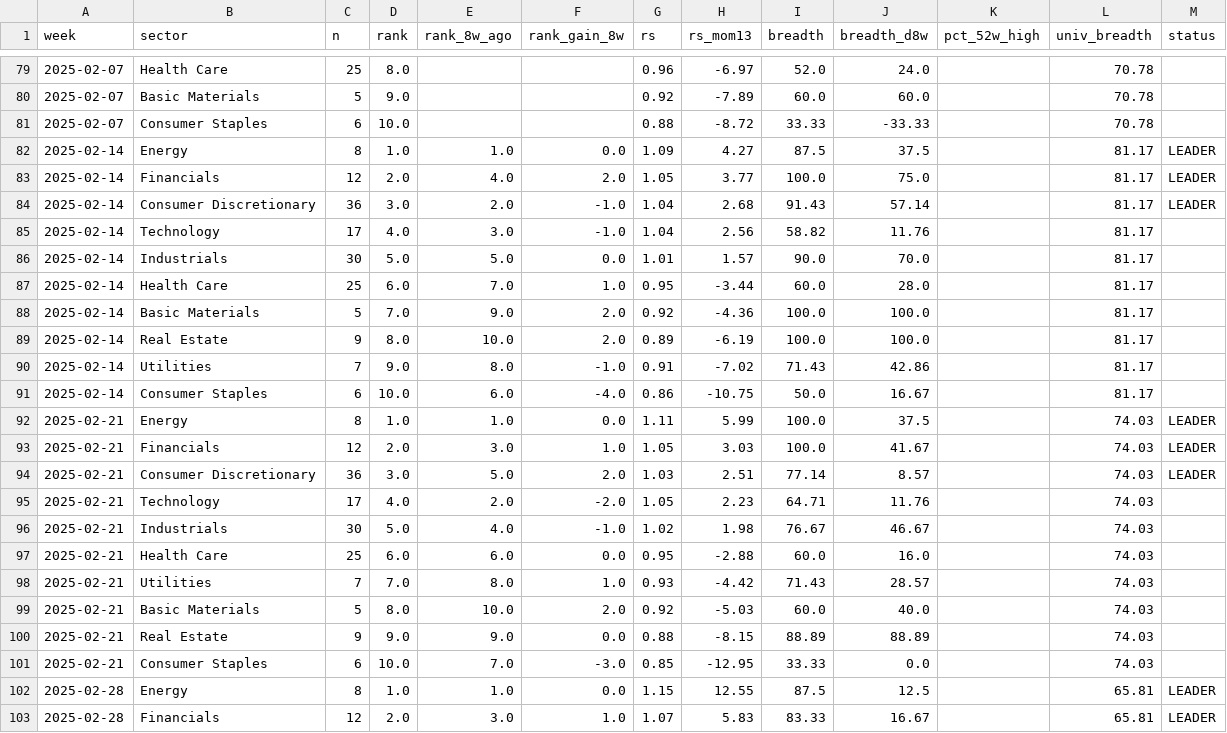
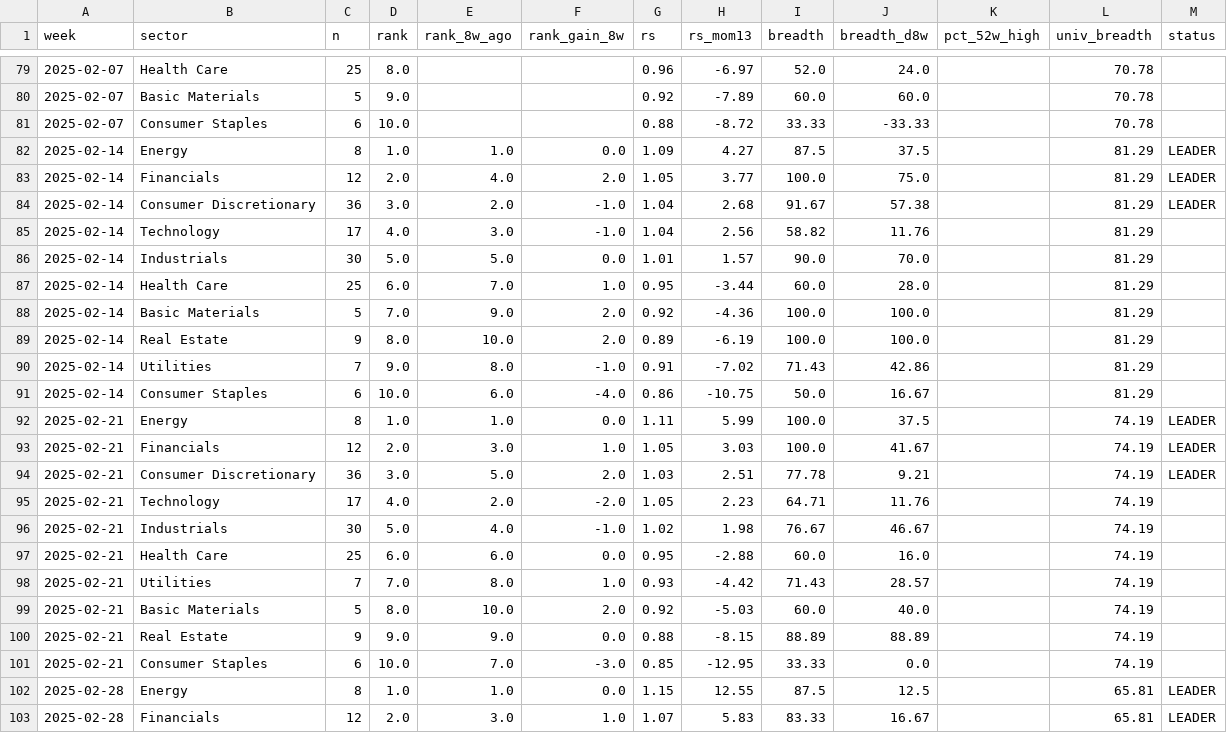
Before and after one commit to BackupBackupFede/ROTATION, a CSV file: history_fr.csv, drawn as a sheet; only a part is shown, gaps mark what is left out; the diff covers the shown part only.

```diff
--- a/history_fr.csv
+++ b/history_fr.csv
@@ -81,22 +81,22 @@
 2025-02-07,Consumer Staples,6,10.0,,,0.88,-8.72,33.33,-33.33,,70.78,
-2025-02-14,Energy,8,1.0,1.0,0.0,1.09,4.27,87.5,37.5,,81.17,LEADER
-2025-02-14,Financials,12,2.0,4.0,2.0,1.05,3.77,100.0,75.0,,81.17,LEADER
-2025-02-14,Consumer Discretionary,36,3.0,2.0,-1.0,1.04,2.68,91.43,57.14,,81.17,LEADER
-2025-02-14,Technology,17,4.0,3.0,-1.0,1.04,2.56,58.82,11.76,,81.17,
-2025-02-14,Industrials,30,5.0,5.0,0.0,1.01,1.57,90.0,70.0,,81.17,
-2025-02-14,Health Care,25,6.0,7.0,1.0,0.95,-3.44,60.0,28.0,,81.17,
-2025-02-14,Basic Materials,5,7.0,9.0,2.0,0.92,-4.36,100.0,100.0,,81.17,
-2025-02-14,Real Estate,9,8.0,10.0,2.0,0.89,-6.19,100.0,100.0,,81.17,
-2025-02-14,Utilities,7,9.0,8.0,-1.0,0.91,-7.02,71.43,42.86,,81.17,
-2025-02-14,Consumer Staples,6,10.0,6.0,-4.0,0.86,-10.75,50.0,16.67,,81.17,
-2025-02-21,Energy,8,1.0,1.0,0.0,1.11,5.99,100.0,37.5,,74.03,LEADER
-2025-02-21,Financials,12,2.0,3.0,1.0,1.05,3.03,100.0,41.67,,74.03,LEADER
-2025-02-21,Consumer Discretionary,36,3.0,5.0,2.0,1.03,2.51,77.14,8.57,,74.03,LEADER
-2025-02-21,Technology,17,4.0,2.0,-2.0,1.05,2.23,64.71,11.76,,74.03,
-2025-02-21,Industrials,30,5.0,4.0,-1.0,1.02,1.98,76.67,46.67,,74.03,
-2025-02-21,Health Care,25,6.0,6.0,0.0,0.95,-2.88,60.0,16.0,,74.03,
-2025-02-21,Utilities,7,7.0,8.0,1.0,0.93,-4.42,71.43,28.57,,74.03,
-2025-02-21,Basic Materials,5,8.0,10.0,2.0,0.92,-5.03,60.0,40.0,,74.03,
-2025-02-21,Real Estate,9,9.0,9.0,0.0,0.88,-8.15,88.89,88.89,,74.03,
-2025-02-21,Consumer Staples,6,10.0,7.0,-3.0,0.85,-12.95,33.33,0.0,,74.03,
+2025-02-14,Energy,8,1.0,1.0,0.0,1.09,4.27,87.5,37.5,,81.29,LEADER
+2025-02-14,Financials,12,2.0,4.0,2.0,1.05,3.77,100.0,75.0,,81.29,LEADER
+2025-02-14,Consumer Discretionary,36,3.0,2.0,-1.0,1.04,2.68,91.67,57.38,,81.29,LEADER
+2025-02-14,Technology,17,4.0,3.0,-1.0,1.04,2.56,58.82,11.76,,81.29,
+2025-02-14,Industrials,30,5.0,5.0,0.0,1.01,1.57,90.0,70.0,,81.29,
+2025-02-14,Health Care,25,6.0,7.0,1.0,0.95,-3.44,60.0,28.0,,81.29,
+2025-02-14,Basic Materials,5,7.0,9.0,2.0,0.92,-4.36,100.0,100.0,,81.29,
+2025-02-14,Real Estate,9,8.0,10.0,2.0,0.89,-6.19,100.0,100.0,,81.29,
+2025-02-14,Utilities,7,9.0,8.0,-1.0,0.91,-7.02,71.43,42.86,,81.29,
+2025-02-14,Consumer Staples,6,10.0,6.0,-4.0,0.86,-10.75,50.0,16.67,,81.29,
+2025-02-21,Energy,8,1.0,1.0,0.0,1.11,5.99,100.0,37.5,,74.19,LEADER
+2025-02-21,Financials,12,2.0,3.0,1.0,1.05,3.03,100.0,41.67,,74.19,LEADER
+2025-02-21,Consumer Discretionary,36,3.0,5.0,2.0,1.03,2.51,77.78,9.21,,74.19,LEADER
+2025-02-21,Technology,17,4.0,2.0,-2.0,1.05,2.23,64.71,11.76,,74.19,
+2025-02-21,Industrials,30,5.0,4.0,-1.0,1.02,1.98,76.67,46.67,,74.19,
+2025-02-21,Health Care,25,6.0,6.0,0.0,0.95,-2.88,60.0,16.0,,74.19,
+2025-02-21,Utilities,7,7.0,8.0,1.0,0.93,-4.42,71.43,28.57,,74.19,
+2025-02-21,Basic Materials,5,8.0,10.0,2.0,0.92,-5.03,60.0,40.0,,74.19,
+2025-02-21,Real Estate,9,9.0,9.0,0.0,0.88,-8.15,88.89,88.89,,74.19,
+2025-02-21,Consumer Staples,6,10.0,7.0,-3.0,0.85,-12.95,33.33,0.0,,74.19,
 2025-02-28,Energy,8,1.0,1.0,0.0,1.15,12.55,87.5,12.5,,65.81,LEADER
```
Also changed, not shown: 121 edited cells elsewhere in this file, 2 other files.
